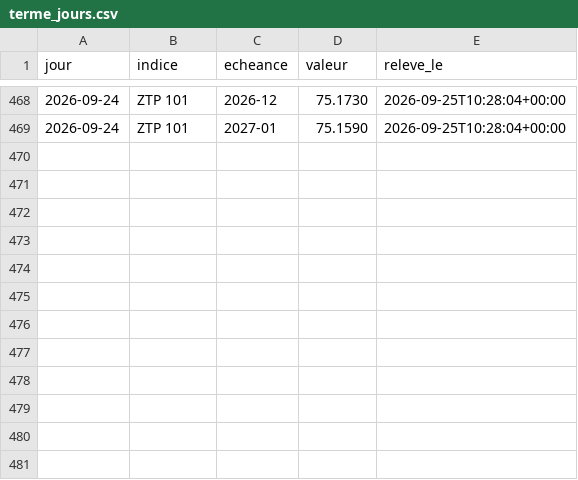
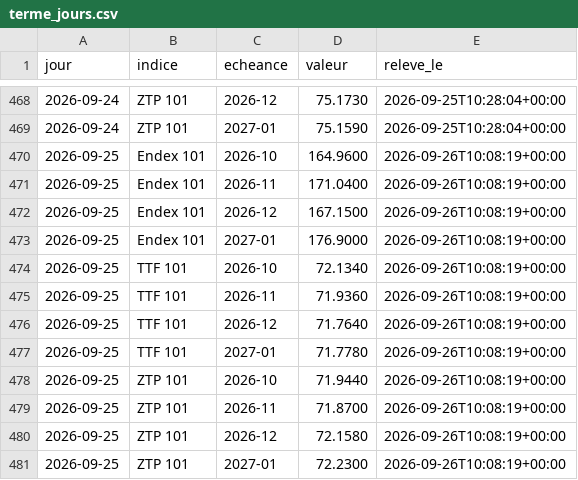
Before and after one commit to amcaw/energy-db, a CSV file: collecte/data/terme_jours.csv, drawn as a sheet; only a part is shown, gaps mark what is left out; the diff names each change by its address in the sheet, - before the commit and + after, or states it on an @@ line.

Commit message:
releve du 2026-09-26

```diff
--- a/collecte/data/terme_jours.csv
+++ b/collecte/data/terme_jours.csv
+row 470: 2026-09-25 | Endex 101 | 2026-10 | 164.9600 | 2026-09-26T10:08:19+00:00
+row 471: 2026-09-25 | Endex 101 | 2026-11 | 171.0400 | 2026-09-26T10:08:19+00:00
+row 472: 2026-09-25 | Endex 101 | 2026-12 | 167.1500 | 2026-09-26T10:08:19+00:00
+row 473: 2026-09-25 | Endex 101 | 2027-01 | 176.9000 | 2026-09-26T10:08:19+00:00
+row 474: 2026-09-25 | TTF 101 | 2026-10 | 72.1340 | 2026-09-26T10:08:19+00:00
+row 475: 2026-09-25 | TTF 101 | 2026-11 | 71.9360 | 2026-09-26T10:08:19+00:00
+row 476: 2026-09-25 | TTF 101 | 2026-12 | 71.7640 | 2026-09-26T10:08:19+00:00
+row 477: 2026-09-25 | TTF 101 | 2027-01 | 71.7780 | 2026-09-26T10:08:19+00:00
+row 478: 2026-09-25 | ZTP 101 | 2026-10 | 71.9440 | 2026-09-26T10:08:19+00:00
+row 479: 2026-09-25 | ZTP 101 | 2026-11 | 71.8700 | 2026-09-26T10:08:19+00:00
+row 480: 2026-09-25 | ZTP 101 | 2026-12 | 72.1580 | 2026-09-26T10:08:19+00:00
+row 481: 2026-09-25 | ZTP 101 | 2027-01 | 72.2300 | 2026-09-26T10:08:19+00:00
```
Also changed, not shown: collecte/data/epex_jours.csv, collecte/data/ttf_jours.csv, 6 other files.
